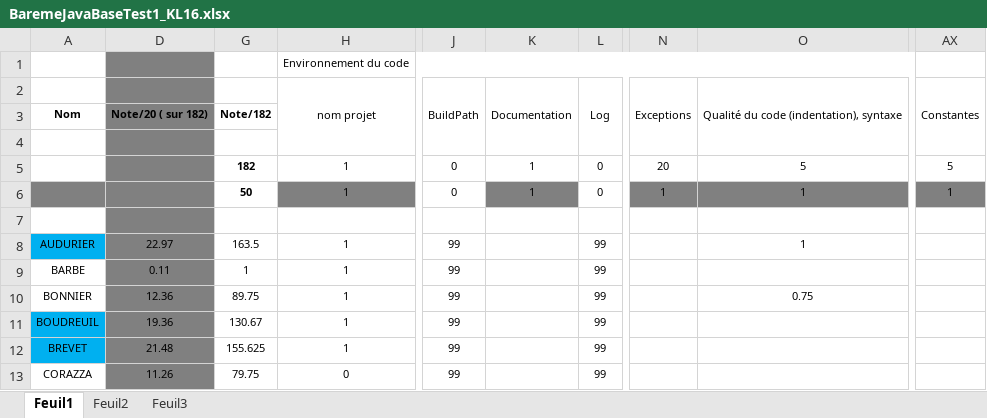
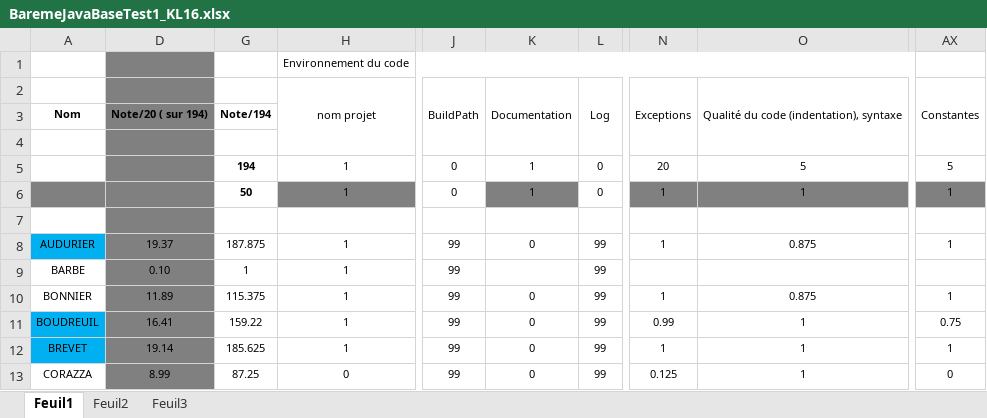
Before and after one commit to chriscerque/JavaBaseKL16_1, an Excel workbook: BaremeJavaBaseTest1_KL16.xlsx, sheet Feuil1, drawn as a sheet; only a part is shown, gaps mark what is left out; values as stored, in another font and other column widths than the file's, no borders; conditional formats not drawn; the diff covers the shown part only; the diff names each change by its address in the sheet, - before the commit and + after, or states it on an @@ line.

```diff
--- a/BaremeJavaBaseTest1_KL16.xlsx (sheet Feuil1)
+++ b/BaremeJavaBaseTest1_KL16.xlsx (sheet Feuil1)
-D3: Note/20 ( sur 182)
+D3: Note/20 ( sur 194)
-G3: Note/182
+G3: Note/194
-G5: 182
+G5: 194
-D8: 22.97
+D8: 19.37
-G8: 163.5
+G8: 187.875
-K8: (empty)
+K8: 0
-N8: (empty)
+N8: 1
-O8: 1
+O8: 0.875
-AX8: (empty)
+AX8: 1
-D9: 0.11
+D9: 0.10
-D10: 12.36
+D10: 11.89
-G10: 89.75
+G10: 115.375
-K10:K13: (empty)
+K10:K13: 0
-N10: (empty)
+N10: 1
-O10: 0.75
+O10: 0.875
-AX10: (empty)
+AX10: 1
-D11: 19.36
+D11: 16.41
-G11: 130.67
+G11: 159.22
-N11: (empty)
+N11: 0.99
-O11:O13: (empty)
+O11:O13: 1
-AX11: (empty)
+AX11: 0.75
-D12: 21.48
+D12: 19.14
-G12: 155.625
+G12: 185.625
-N12: (empty)
+N12: 1
-AX12: (empty)
+AX12: 1
-D13: 11.26
+D13: 8.99
-G13: 79.75
+G13: 87.25
-N13: (empty)
+N13: 0.125
-AX13: (empty)
+AX13: 0
```
Also changed, not shown: 191 edited cells elsewhere in this sheet, formulas that keep their value, hidden cells, 1 other file.
